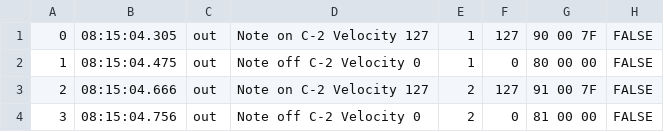
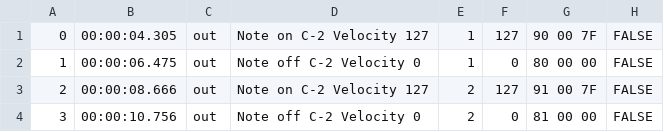
Before and after one commit to lhkkennedy/N3bul4, a CSV file: beathub/Python/midi/startstop_Midi.csv, drawn as a sheet.

Commit message:
Visual Input from Data
Data is inported as JSON with han array of trigger times in seconds. If elapsed Time exceeds one then it becomes active and fx is activated.

```diff
--- a/beathub/Python/midi/startstop_Midi.csv
+++ b/beathub/Python/midi/startstop_Midi.csv
@@ -1,4 +1,4 @@
-0,08:15:04.305,out,Note on C-2 Velocity 127,1,127,90 00 7F ,FALSE
-1,08:15:04.475,out,Note off C-2 Velocity 0,1,0,80 00 00 ,FALSE
-2,08:15:04.666,out,Note on C-2 Velocity 127,2,127,91 00 7F ,FALSE
-3,08:15:04.756,out,Note off C-2 Velocity 0,2,0,81 00 00 ,FALSE
+0,00:00:04.305,out,Note on C-2 Velocity 127,1,127,90 00 7F ,FALSE
+1,00:00:06.475,out,Note off C-2 Velocity 0,1,0,80 00 00 ,FALSE
+2,00:00:08.666,out,Note on C-2 Velocity 127,2,127,91 00 7F ,FALSE
+3,00:00:10.756,out,Note off C-2 Velocity 0,2,0,81 00 00 ,FALSE
```
Also changed, not shown: 2 other files.
